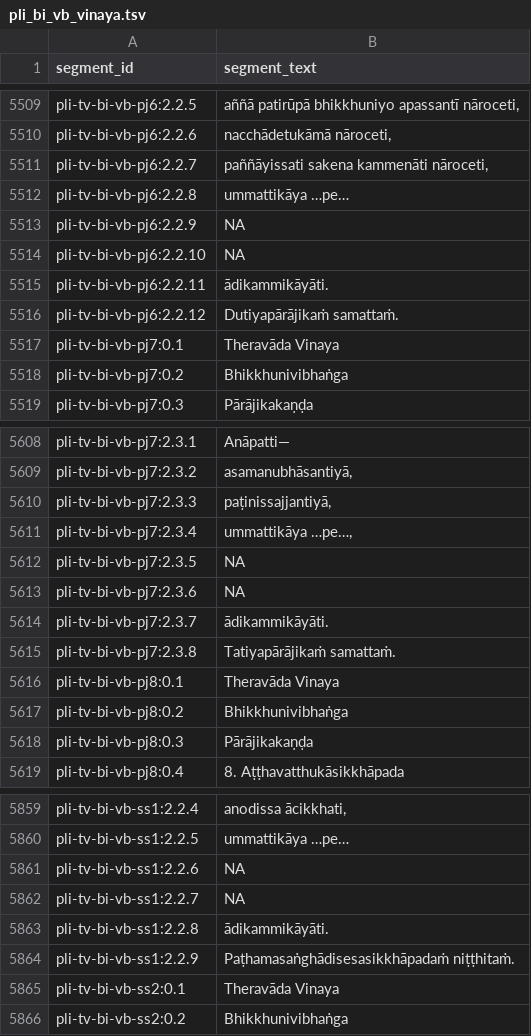
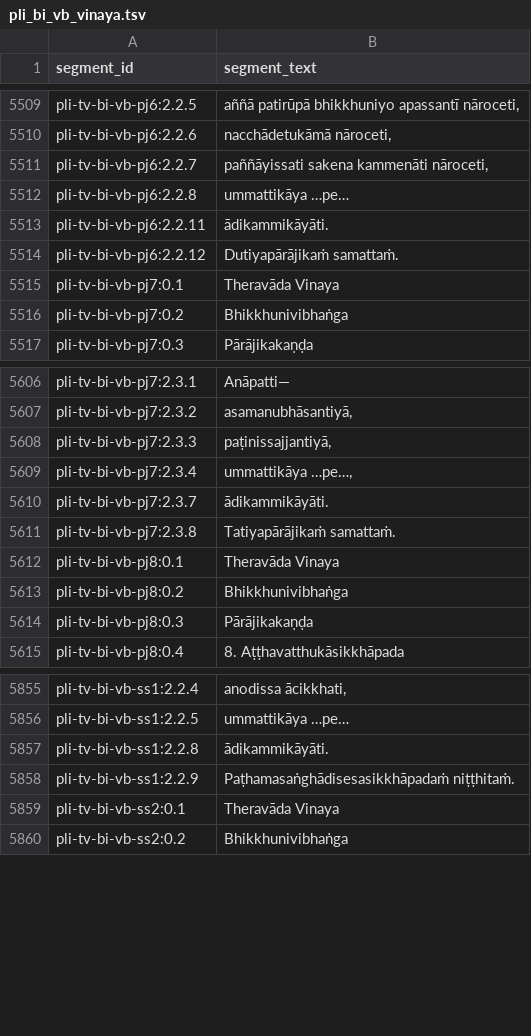
Before and after one commit to chaz23/sutta-science, a TSV file: data/pali-texts/dataset_2/pli_bi_vb_vinaya.tsv, drawn as a sheet; only a part is shown, gaps mark what is left out; the diff names each change by its address in the sheet, - before the commit and + after, or states it on an @@ line.

Commit message:
update pali texts

```diff
--- a/data/pali-texts/dataset_2/pli_bi_vb_vinaya.tsv
+++ b/data/pali-texts/dataset_2/pli_bi_vb_vinaya.tsv
-row 5513: pli-tv-bi-vb-pj6:2.2.9 | NA
-row 5514: pli-tv-bi-vb-pj6:2.2.10 | NA
-row 5612: pli-tv-bi-vb-pj7:2.3.5 | NA
-row 5613: pli-tv-bi-vb-pj7:2.3.6 | NA
-row 5861: pli-tv-bi-vb-ss1:2.2.6 | NA
-row 5862: pli-tv-bi-vb-ss1:2.2.7 | NA
```
Also changed, not shown: 8 other files.
